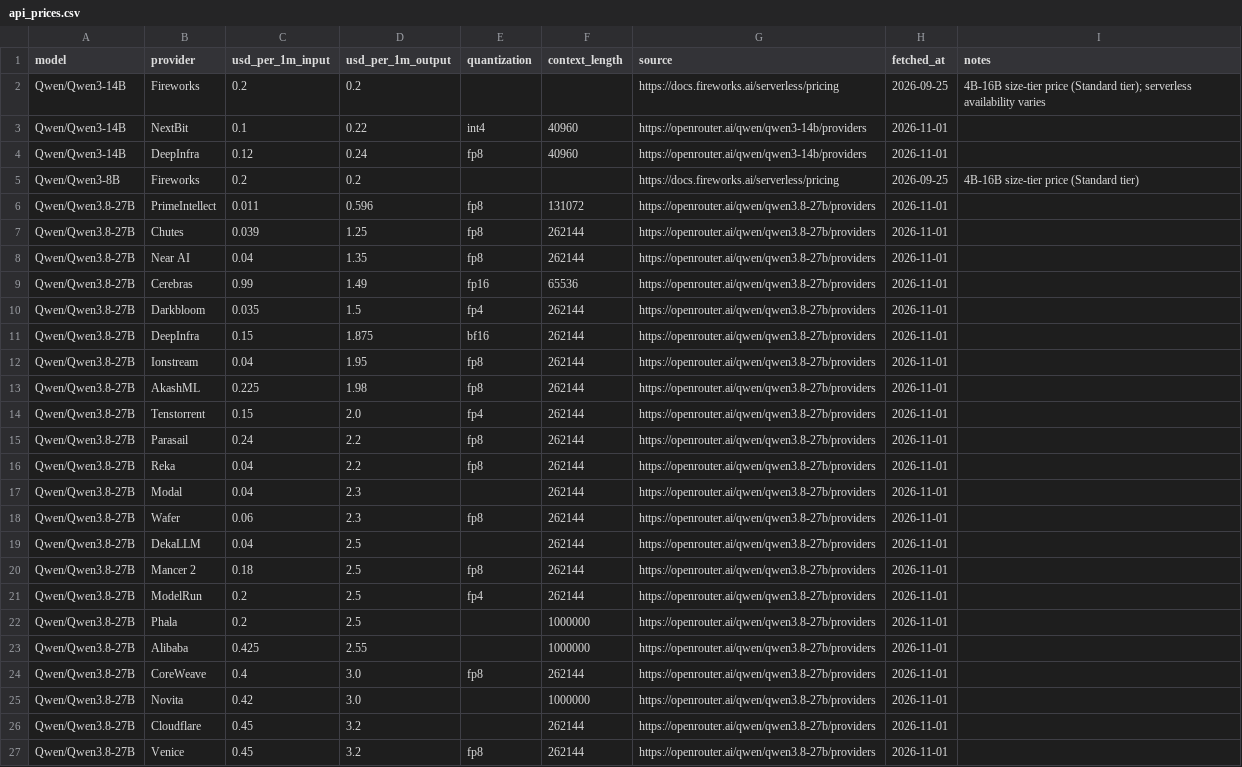
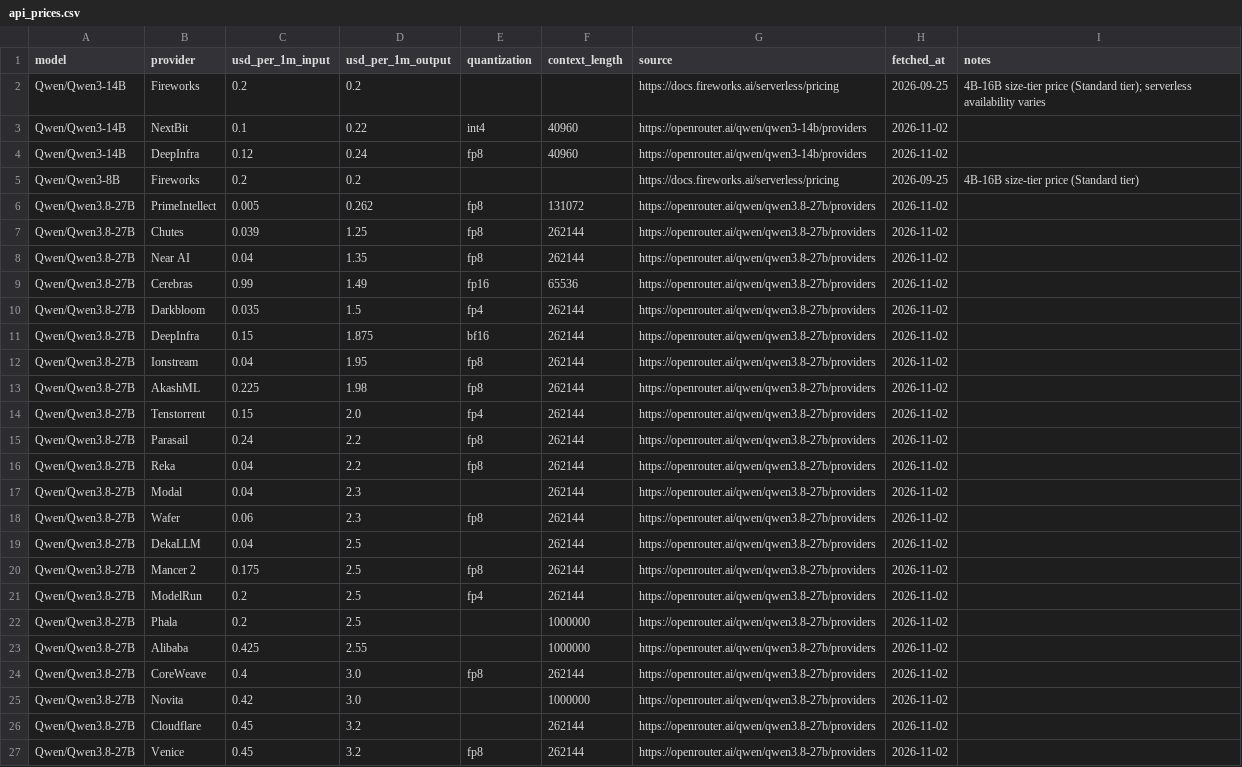
Before and after one commit to tgarg01/silybench-data, a CSV file: derived/csv/api_prices.csv, drawn as a sheet.

```diff
--- a/derived/csv/api_prices.csv
+++ b/derived/csv/api_prices.csv
@@ -2,26 +2,26 @@ model,provider,usd_per_1m_input,usd_per_1m_output,quantization,context_length,so
 Qwen/Qwen3-14B,Fireworks,0.2,0.2,,,https://docs.fireworks.ai/serverless/pricing,2026-09-25,4B-16B size-tier price (Standard tier); serverless availability varies
-Qwen/Qwen3-14B,NextBit,0.1,0.22,int4,40960,https://openrouter.ai/qwen/qwen3-14b/providers,2026-11-01,
-Qwen/Qwen3-14B,DeepInfra,0.12,0.24,fp8,40960,https://openrouter.ai/qwen/qwen3-14b/providers,2026-11-01,
+Qwen/Qwen3-14B,NextBit,0.1,0.22,int4,40960,https://openrouter.ai/qwen/qwen3-14b/providers,2026-11-02,
+Qwen/Qwen3-14B,DeepInfra,0.12,0.24,fp8,40960,https://openrouter.ai/qwen/qwen3-14b/providers,2026-11-02,
 Qwen/Qwen3-8B,Fireworks,0.2,0.2,,,https://docs.fireworks.ai/serverless/pricing,2026-09-25,4B-16B size-tier price (Standard tier)
-Qwen/Qwen3.8-27B,PrimeIntellect,0.011,0.596,fp8,131072,https://openrouter.ai/qwen/qwen3.8-27b/providers,2026-11-01,
-Qwen/Qwen3.8-27B,Chutes,0.039,1.25,fp8,262144,https://openrouter.ai/qwen/qwen3.8-27b/providers,2026-11-01,
-Qwen/Qwen3.8-27B,Near AI,0.04,1.35,fp8,262144,https://openrouter.ai/qwen/qwen3.8-27b/providers,2026-11-01,
-Qwen/Qwen3.8-27B,Cerebras,0.99,1.49,fp16,65536,https://openrouter.ai/qwen/qwen3.8-27b/providers,2026-11-01,
-Qwen/Qwen3.8-27B,Darkbloom,0.035,1.5,fp4,262144,https://openrouter.ai/qwen/qwen3.8-27b/providers,2026-11-01,
-Qwen/Qwen3.8-27B,DeepInfra,0.15,1.875,bf16,262144,https://openrouter.ai/qwen/qwen3.8-27b/providers,2026-11-01,
-Qwen/Qwen3.8-27B,Ionstream,0.04,1.95,fp8,262144,https://openrouter.ai/qwen/qwen3.8-27b/providers,2026-11-01,
-Qwen/Qwen3.8-27B,AkashML,0.225,1.98,fp8,262144,https://openrouter.ai/qwen/qwen3.8-27b/providers,2026-11-01,
-Qwen/Qwen3.8-27B,Tenstorrent,0.15,2.0,fp4,262144,https://openrouter.ai/qwen/qwen3.8-27b/providers,2026-11-01,
-Qwen/Qwen3.8-27B,Parasail,0.24,2.2,fp8,262144,https://openrouter.ai/qwen/qwen3.8-27b/providers,2026-11-01,
-Qwen/Qwen3.8-27B,Reka,0.04,2.2,fp8,262144,https://openrouter.ai/qwen/qwen3.8-27b/providers,2026-11-01,
-Qwen/Qwen3.8-27B,Modal,0.04,2.3,,262144,https://openrouter.ai/qwen/qwen3.8-27b/providers,2026-11-01,
-Qwen/Qwen3.8-27B,Wafer,0.06,2.3,fp8,262144,https://openrouter.ai/qwen/qwen3.8-27b/providers,2026-11-01,
-Qwen/Qwen3.8-27B,DekaLLM,0.04,2.5,,262144,https://openrouter.ai/qwen/qwen3.8-27b/providers,2026-11-01,
-Qwen/Qwen3.8-27B,Mancer 2,0.18,2.5,fp8,262144,https://openrouter.ai/qwen/qwen3.8-27b/providers,2026-11-01,
-Qwen/Qwen3.8-27B,ModelRun,0.2,2.5,fp4,262144,https://openrouter.ai/qwen/qwen3.8-27b/providers,2026-11-01,
-Qwen/Qwen3.8-27B,Phala,0.2,2.5,,1000000,https://openrouter.ai/qwen/qwen3.8-27b/providers,2026-11-01,
-Qwen/Qwen3.8-27B,Alibaba,0.425,2.55,,1000000,https://openrouter.ai/qwen/qwen3.8-27b/providers,2026-11-01,
-Qwen/Qwen3.8-27B,CoreWeave,0.4,3.0,fp8,262144,https://openrouter.ai/qwen/qwen3.8-27b/providers,2026-11-01,
-Qwen/Qwen3.8-27B,Novita,0.42,3.0,,1000000,https://openrouter.ai/qwen/qwen3.8-27b/providers,2026-11-01,
-Qwen/Qwen3.8-27B,Cloudflare,0.45,3.2,,262144,https://openrouter.ai/qwen/qwen3.8-27b/providers,2026-11-01,
-Qwen/Qwen3.8-27B,Venice,0.45,3.2,fp8,262144,https://openrouter.ai/qwen/qwen3.8-27b/providers,2026-11-01,
+Qwen/Qwen3.8-27B,PrimeIntellect,0.005,0.262,fp8,131072,https://openrouter.ai/qwen/qwen3.8-27b/providers,2026-11-02,
+Qwen/Qwen3.8-27B,Chutes,0.039,1.25,fp8,262144,https://openrouter.ai/qwen/qwen3.8-27b/providers,2026-11-02,
+Qwen/Qwen3.8-27B,Near AI,0.04,1.35,fp8,262144,https://openrouter.ai/qwen/qwen3.8-27b/providers,2026-11-02,
+Qwen/Qwen3.8-27B,Cerebras,0.99,1.49,fp16,65536,https://openrouter.ai/qwen/qwen3.8-27b/providers,2026-11-02,
+Qwen/Qwen3.8-27B,Darkbloom,0.035,1.5,fp4,262144,https://openrouter.ai/qwen/qwen3.8-27b/providers,2026-11-02,
+Qwen/Qwen3.8-27B,DeepInfra,0.15,1.875,bf16,262144,https://openrouter.ai/qwen/qwen3.8-27b/providers,2026-11-02,
+Qwen/Qwen3.8-27B,Ionstream,0.04,1.95,fp8,262144,https://openrouter.ai/qwen/qwen3.8-27b/providers,2026-11-02,
+Qwen/Qwen3.8-27B,AkashML,0.225,1.98,fp8,262144,https://openrouter.ai/qwen/qwen3.8-27b/providers,2026-11-02,
+Qwen/Qwen3.8-27B,Tenstorrent,0.15,2.0,fp4,262144,https://openrouter.ai/qwen/qwen3.8-27b/providers,2026-11-02,
+Qwen/Qwen3.8-27B,Parasail,0.24,2.2,fp8,262144,https://openrouter.ai/qwen/qwen3.8-27b/providers,2026-11-02,
+Qwen/Qwen3.8-27B,Reka,0.04,2.2,fp8,262144,https://openrouter.ai/qwen/qwen3.8-27b/providers,2026-11-02,
+Qwen/Qwen3.8-27B,Modal,0.04,2.3,,262144,https://openrouter.ai/qwen/qwen3.8-27b/providers,2026-11-02,
+Qwen/Qwen3.8-27B,Wafer,0.06,2.3,fp8,262144,https://openrouter.ai/qwen/qwen3.8-27b/providers,2026-11-02,
+Qwen/Qwen3.8-27B,DekaLLM,0.04,2.5,,262144,https://openrouter.ai/qwen/qwen3.8-27b/providers,2026-11-02,
+Qwen/Qwen3.8-27B,Mancer 2,0.175,2.5,fp8,262144,https://openrouter.ai/qwen/qwen3.8-27b/providers,2026-11-02,
+Qwen/Qwen3.8-27B,ModelRun,0.2,2.5,fp4,262144,https://openrouter.ai/qwen/qwen3.8-27b/providers,2026-11-02,
+Qwen/Qwen3.8-27B,Phala,0.2,2.5,,1000000,https://openrouter.ai/qwen/qwen3.8-27b/providers,2026-11-02,
+Qwen/Qwen3.8-27B,Alibaba,0.425,2.55,,1000000,https://openrouter.ai/qwen/qwen3.8-27b/providers,2026-11-02,
+Qwen/Qwen3.8-27B,CoreWeave,0.4,3.0,fp8,262144,https://openrouter.ai/qwen/qwen3.8-27b/providers,2026-11-02,
+Qwen/Qwen3.8-27B,Novita,0.42,3.0,,1000000,https://openrouter.ai/qwen/qwen3.8-27b/providers,2026-11-02,
+Qwen/Qwen3.8-27B,Cloudflare,0.45,3.2,,262144,https://openrouter.ai/qwen/qwen3.8-27b/providers,2026-11-02,
+Qwen/Qwen3.8-27B,Venice,0.45,3.2,fp8,262144,https://openrouter.ai/qwen/qwen3.8-27b/providers,2026-11-02,
```
Also changed, not shown: 4 other files.
